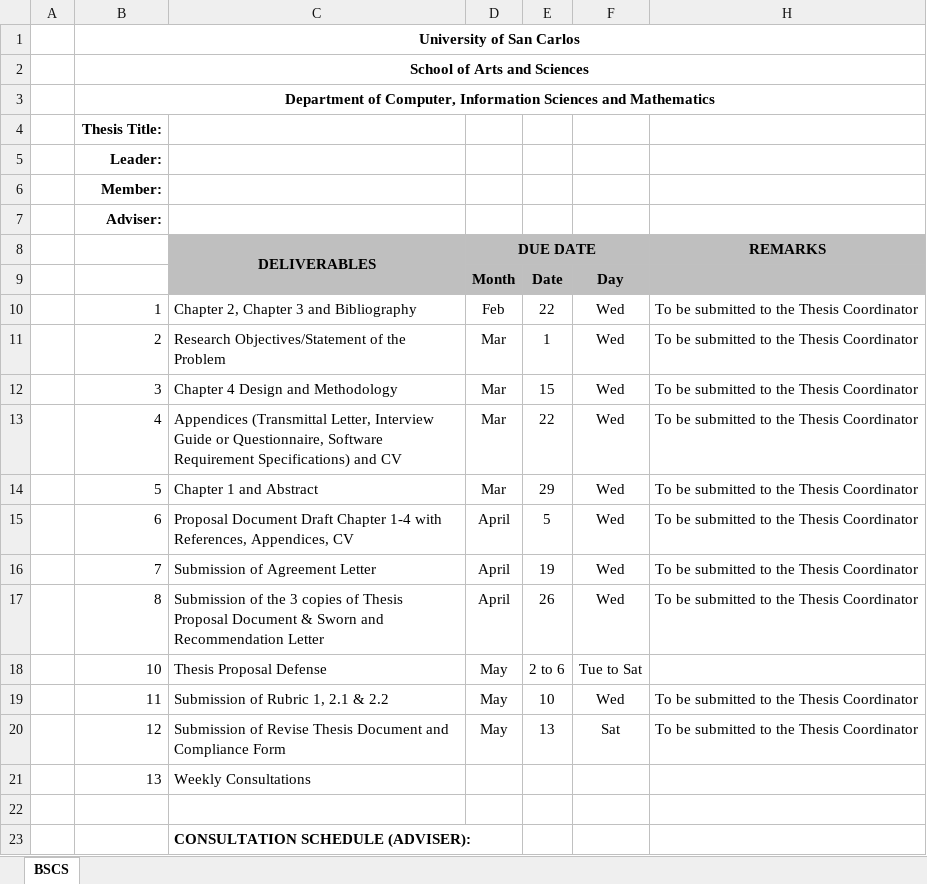
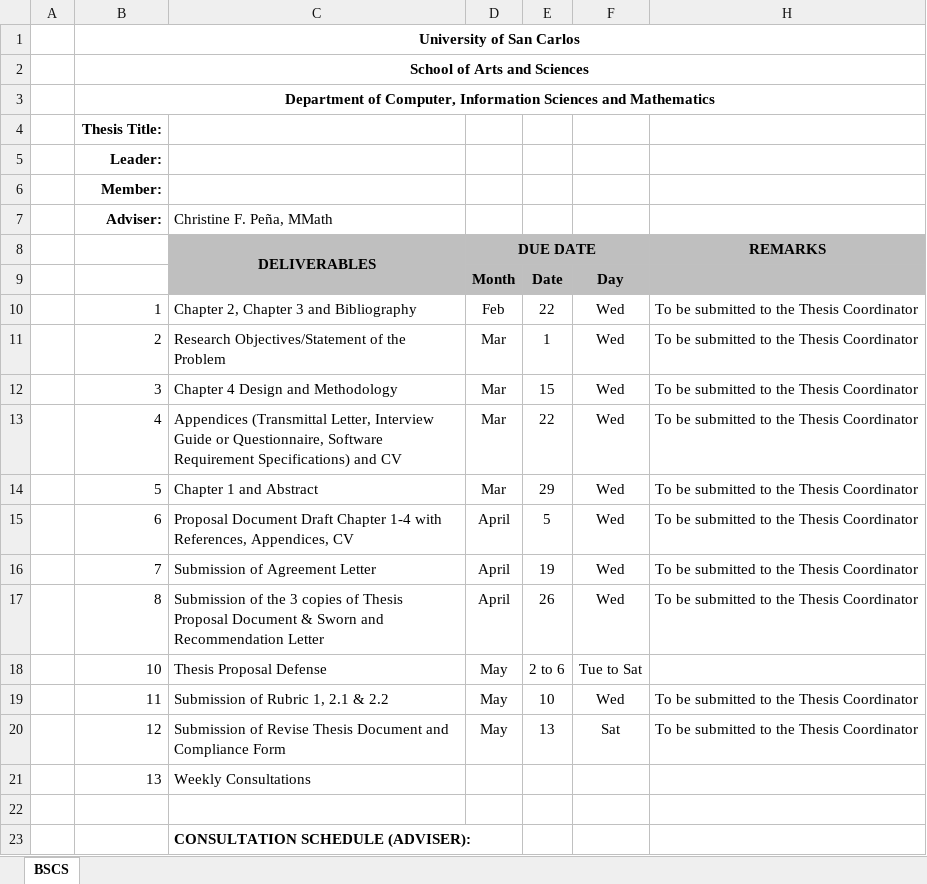
Before and after one commit to TheLastCS/CS-3, an Excel workbook: 2nd Sem/Thesis/Updates/Checklist_SY_2022_2023_2nd_Semester.xlsx, sheet BSCS, drawn as a sheet; values as stored, in another font and other column widths than the file's, no borders; the diff names each change by its address in the sheet, - before the commit and + after, or states it on an @@ line.

Commit message:
Updated Consultation Sheets

```diff
--- a/2nd Sem/Thesis/Updates/Checklist_SY_2022_2023_2nd_Semester.xlsx (sheet BSCS)
+++ b/2nd Sem/Thesis/Updates/Checklist_SY_2022_2023_2nd_Semester.xlsx (sheet BSCS)
-C7: (empty)
+C7: Christine F. Peña, MMath
```
Also changed, not shown: 3 other files.
